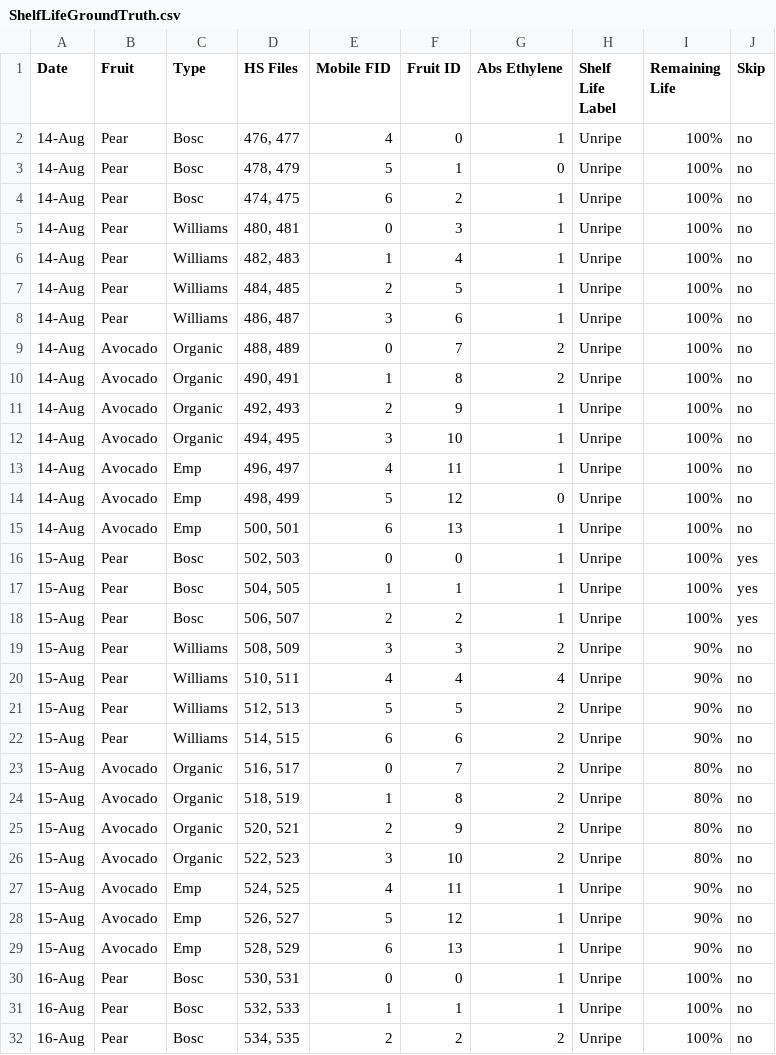
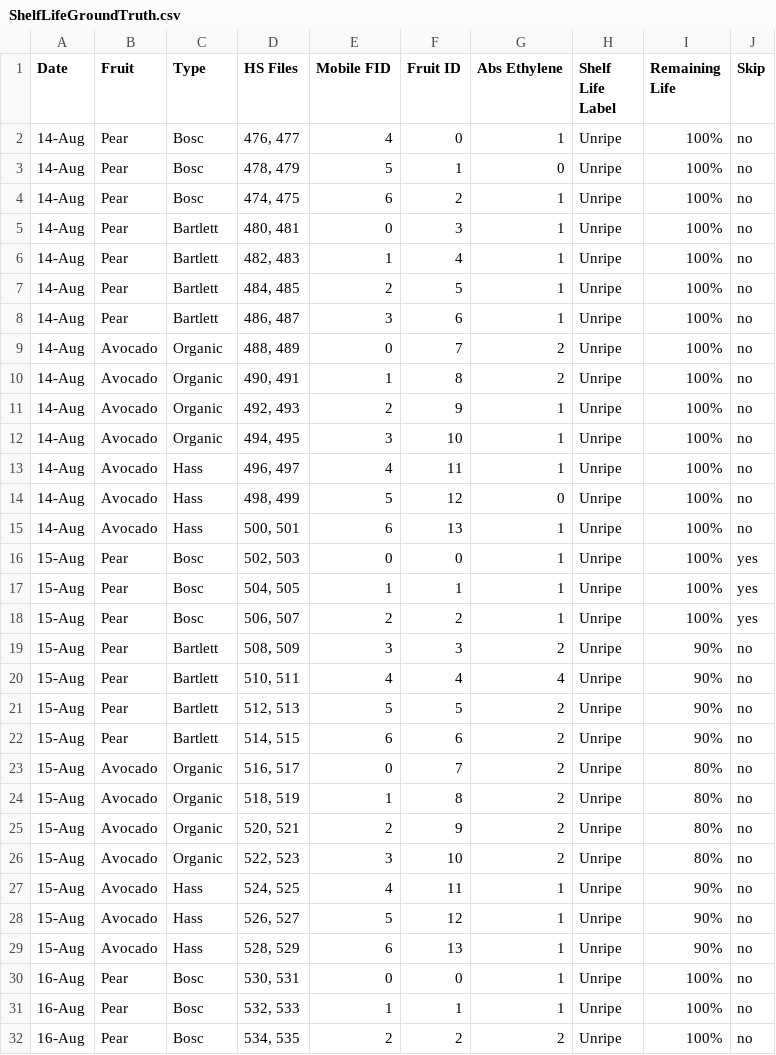
Before and after one commit to ShahzaibWaseem/RipeTrack, a CSV file: dataPreparation/ShelfLifeGroundTruth.csv, drawn as a sheet; only a part is shown; the diff covers the shown part only.

Commit message:
Changing the names of fruit project-wide to Pear Bartlett and Avocado Hass

```diff
--- a/dataPreparation/ShelfLifeGroundTruth.csv
+++ b/dataPreparation/ShelfLifeGroundTruth.csv
@@ -4,6 +4,6 @@ Date,Fruit,Type,HS Files,Mobile FID,Fruit ID,Abs Ethylene,Shelf Life Label,Remai
 14-Aug,Pear,Bosc,"474, 475",6,2,1,Unripe,100%,no
-14-Aug,Pear,Williams,"480, 481",0,3,1,Unripe,100%,no
-14-Aug,Pear,Williams,"482, 483",1,4,1,Unripe,100%,no
-14-Aug,Pear,Williams,"484, 485",2,5,1,Unripe,100%,no
-14-Aug,Pear,Williams,"486, 487",3,6,1,Unripe,100%,no
+14-Aug,Pear,Bartlett,"480, 481",0,3,1,Unripe,100%,no
+14-Aug,Pear,Bartlett,"482, 483",1,4,1,Unripe,100%,no
+14-Aug,Pear,Bartlett,"484, 485",2,5,1,Unripe,100%,no
+14-Aug,Pear,Bartlett,"486, 487",3,6,1,Unripe,100%,no
 14-Aug,Avocado,Organic,"488, 489",0,7,2,Unripe,100%,no
@@ -12,5 +12,5 @@ Date,Fruit,Type,HS Files,Mobile FID,Fruit ID,Abs Ethylene,Shelf Life Label,Remai
 14-Aug,Avocado,Organic,"494, 495",3,10,1,Unripe,100%,no
-14-Aug,Avocado,Emp,"496, 497",4,11,1,Unripe,100%,no
-14-Aug,Avocado,Emp,"498, 499",5,12,0,Unripe,100%,no
-14-Aug,Avocado,Emp,"500, 501",6,13,1,Unripe,100%,no
+14-Aug,Avocado,Hass,"496, 497",4,11,1,Unripe,100%,no
+14-Aug,Avocado,Hass,"498, 499",5,12,0,Unripe,100%,no
+14-Aug,Avocado,Hass,"500, 501",6,13,1,Unripe,100%,no
 15-Aug,Pear,Bosc,"502, 503",0,0,1,Unripe,100%,yes
@@ -18,6 +18,6 @@ Date,Fruit,Type,HS Files,Mobile FID,Fruit ID,Abs Ethylene,Shelf Life Label,Remai
 15-Aug,Pear,Bosc,"506, 507",2,2,1,Unripe,100%,yes
-15-Aug,Pear,Williams,"508, 509",3,3,2,Unripe,90%,no
-15-Aug,Pear,Williams,"510, 511",4,4,4,Unripe,90%,no
-15-Aug,Pear,Williams,"512, 513",5,5,2,Unripe,90%,no
-15-Aug,Pear,Williams,"514, 515",6,6,2,Unripe,90%,no
+15-Aug,Pear,Bartlett,"508, 509",3,3,2,Unripe,90%,no
+15-Aug,Pear,Bartlett,"510, 511",4,4,4,Unripe,90%,no
+15-Aug,Pear,Bartlett,"512, 513",5,5,2,Unripe,90%,no
+15-Aug,Pear,Bartlett,"514, 515",6,6,2,Unripe,90%,no
 15-Aug,Avocado,Organic,"516, 517",0,7,2,Unripe,80%,no
@@ -26,5 +26,5 @@ Date,Fruit,Type,HS Files,Mobile FID,Fruit ID,Abs Ethylene,Shelf Life Label,Remai
 15-Aug,Avocado,Organic,"522, 523",3,10,2,Unripe,80%,no
-15-Aug,Avocado,Emp,"524, 525",4,11,1,Unripe,90%,no
-15-Aug,Avocado,Emp,"526, 527",5,12,1,Unripe,90%,no
-15-Aug,Avocado,Emp,"528, 529",6,13,1,Unripe,90%,no
+15-Aug,Avocado,Hass,"524, 525",4,11,1,Unripe,90%,no
+15-Aug,Avocado,Hass,"526, 527",5,12,1,Unripe,90%,no
+15-Aug,Avocado,Hass,"528, 529",6,13,1,Unripe,90%,no
 16-Aug,Pear,Bosc,"530, 531",0,0,1,Unripe,100%,no
```
Also changed, not shown: 171 edited cells elsewhere in this file, 2 other files.
